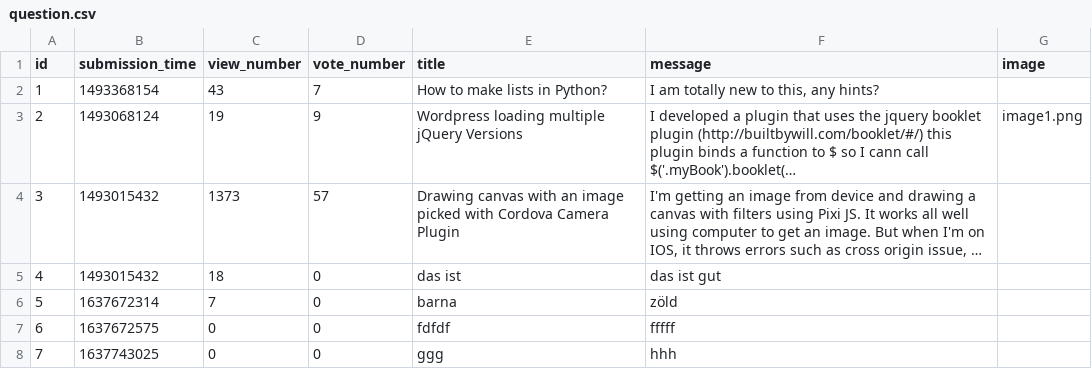
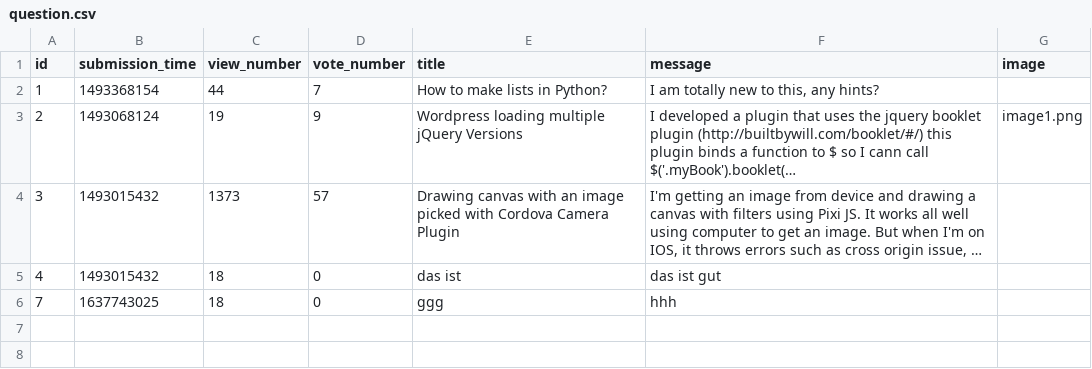
Before and after one commit to LatNat/ask-mate-3-python-LatNat, a CSV file: sample_data/question.csv, drawn as a sheet; long unchanged cells end in …; removed rows and columns are numbered as before the commit, all else as after; the diff names each change by its address in the sheet, - before the commit and + after, or states it on an @@ line.

Commit message:
image can read

```diff
--- a/sample_data/question.csv
+++ b/sample_data/question.csv
-C2 (view_number): 43
+C2 (view_number): 44
-row 6: 5 | 1637672314 | 7 | 0 | barna | zöld
-row 7: 6 | 1637672575 | 0 | 0 | fdfdf | fffff
-C6 (view_number): 0
+C6 (view_number): 18
```
Also changed, not shown: sample_data/answer.csv, 5 other files.
